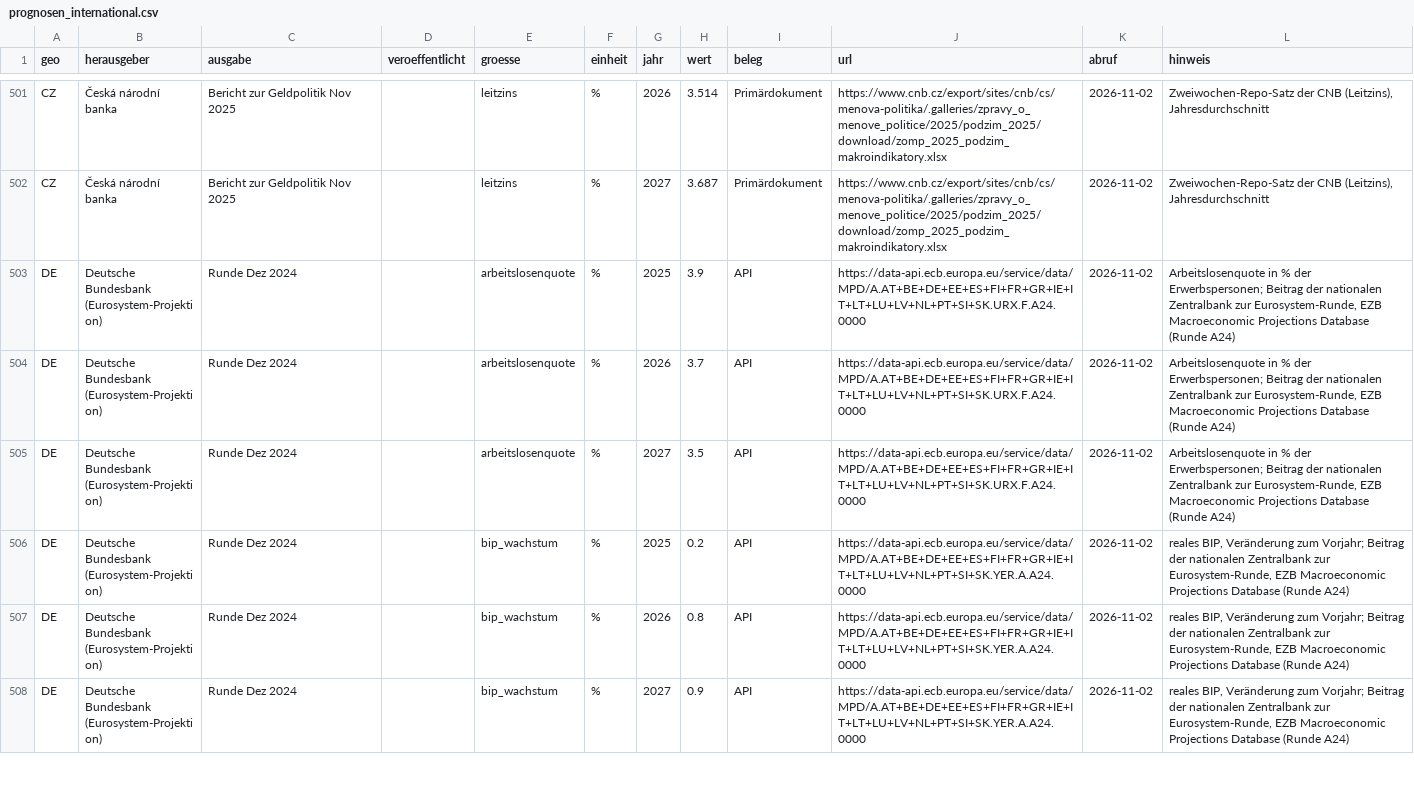
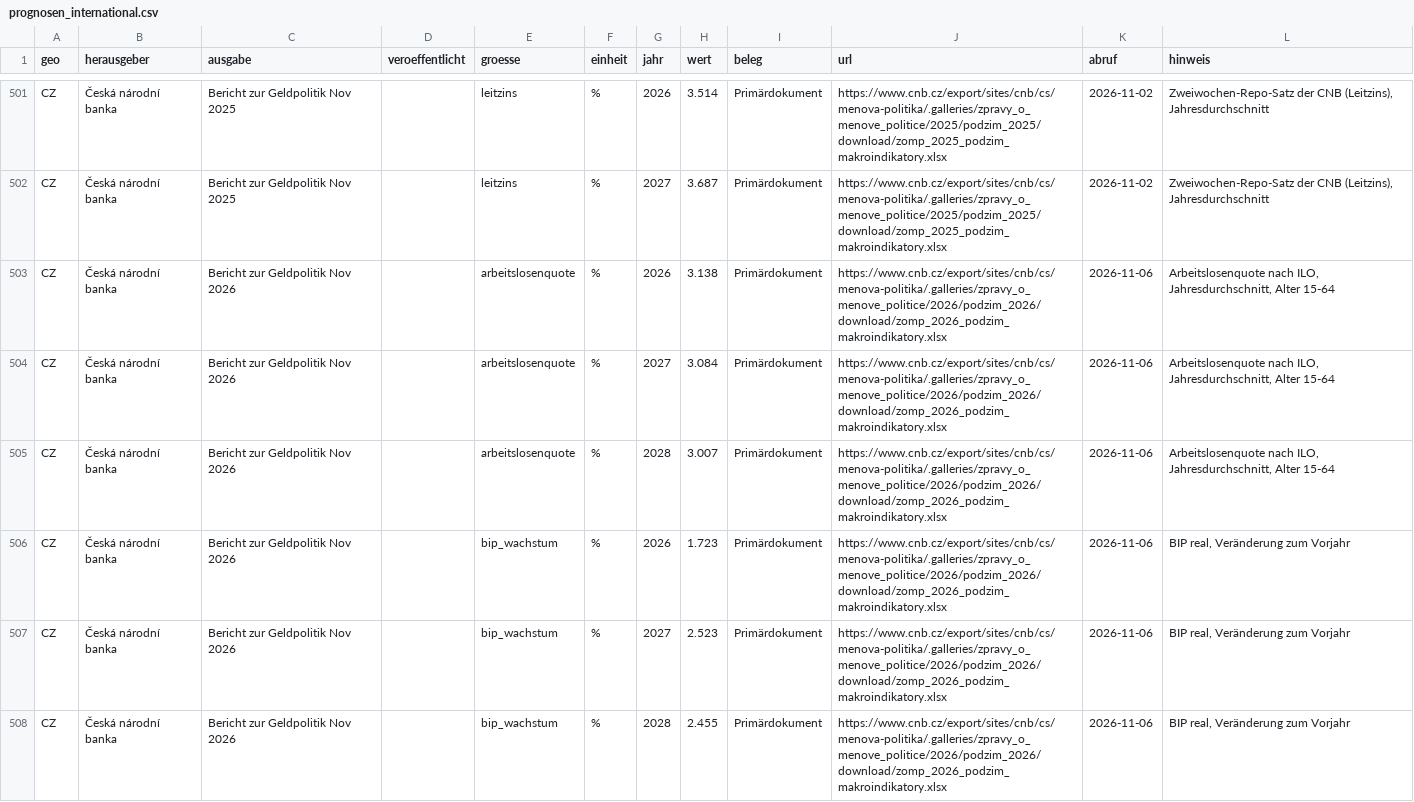
Before and after one commit to chillkrote/Unternehmenskennzahlen, a CSV file: volkswirtschaft/prognosen_international.csv, drawn as a sheet; only a part is shown, gaps mark what is left out; the shorter side is filled out with more unchanged rows; the diff covers the shown part only.

```diff
--- a/volkswirtschaft/prognosen_international.csv
+++ b/volkswirtschaft/prognosen_international.csv
@@ -502 +502,7 @@ CZ,Česká národní banka,Bericht zur Geldpolitik Nov 2025,,leitzins,%,2026,3.5
 CZ,Česká národní banka,Bericht zur Geldpolitik Nov 2025,,leitzins,%,2027,3.687,Primärdokument,https://www.cnb.cz/export/sites/cnb/cs/menova-politika/.galleries/zpravy_o_menove_politice/2025/podzim_2025/download/zomp_2025_podzim_makroindikatory.xlsx,2026-11-02,"Zweiwochen-Repo-Satz der CNB (Leitzins), Jahresdurchschnitt"
+CZ,Česká národní banka,Bericht zur Geldpolitik Nov 2026,,arbeitslosenquote,%,2026,3.138,Primärdokument,https://www.cnb.cz/export/sites/cnb/cs/menova-politika/.galleries/zpravy_o_menove_politice/2026/podzim_2026/download/zomp_2026_podzim_makroindikatory.xlsx,2026-11-06,"Arbeitslosenquote nach ILO, Jahresdurchschnitt, Alter 15-64"
+CZ,Česká národní banka,Bericht zur Geldpolitik Nov 2026,,arbeitslosenquote,%,2027,3.084,Primärdokument,https://www.cnb.cz/export/sites/cnb/cs/menova-politika/.galleries/zpravy_o_menove_politice/2026/podzim_2026/download/zomp_2026_podzim_makroindikatory.xlsx,2026-11-06,"Arbeitslosenquote nach ILO, Jahresdurchschnitt, Alter 15-64"
+CZ,Česká národní banka,Bericht zur Geldpolitik Nov 2026,,arbeitslosenquote,%,2028,3.007,Primärdokument,https://www.cnb.cz/export/sites/cnb/cs/menova-politika/.galleries/zpravy_o_menove_politice/2026/podzim_2026/download/zomp_2026_podzim_makroindikatory.xlsx,2026-11-06,"Arbeitslosenquote nach ILO, Jahresdurchschnitt, Alter 15-64"
+CZ,Česká národní banka,Bericht zur Geldpolitik Nov 2026,,bip_wachstum,%,2026,1.723,Primärdokument,https://www.cnb.cz/export/sites/cnb/cs/menova-politika/.galleries/zpravy_o_menove_politice/2026/podzim_2026/download/zomp_2026_podzim_makroindikatory.xlsx,2026-11-06,"BIP real, Veränderung zum Vorjahr"
+CZ,Česká národní banka,Bericht zur Geldpolitik Nov 2026,,bip_wachstum,%,2027,2.523,Primärdokument,https://www.cnb.cz/export/sites/cnb/cs/menova-politika/.galleries/zpravy_o_menove_politice/2026/podzim_2026/download/zomp_2026_podzim_makroindikatory.xlsx,2026-11-06,"BIP real, Veränderung zum Vorjahr"
+CZ,Česká národní banka,Bericht zur Geldpolitik Nov 2026,,bip_wachstum,%,2028,2.455,Primärdokument,https://www.cnb.cz/export/sites/cnb/cs/menova-politika/.galleries/zpravy_o_menove_politice/2026/podzim_2026/download/zomp_2026_podzim_makroindikatory.xlsx,2026-11-06,"BIP real, Veränderung zum Vorjahr"
```
Also changed, not shown: 6 added rows elsewhere in this file, 1 other file.
